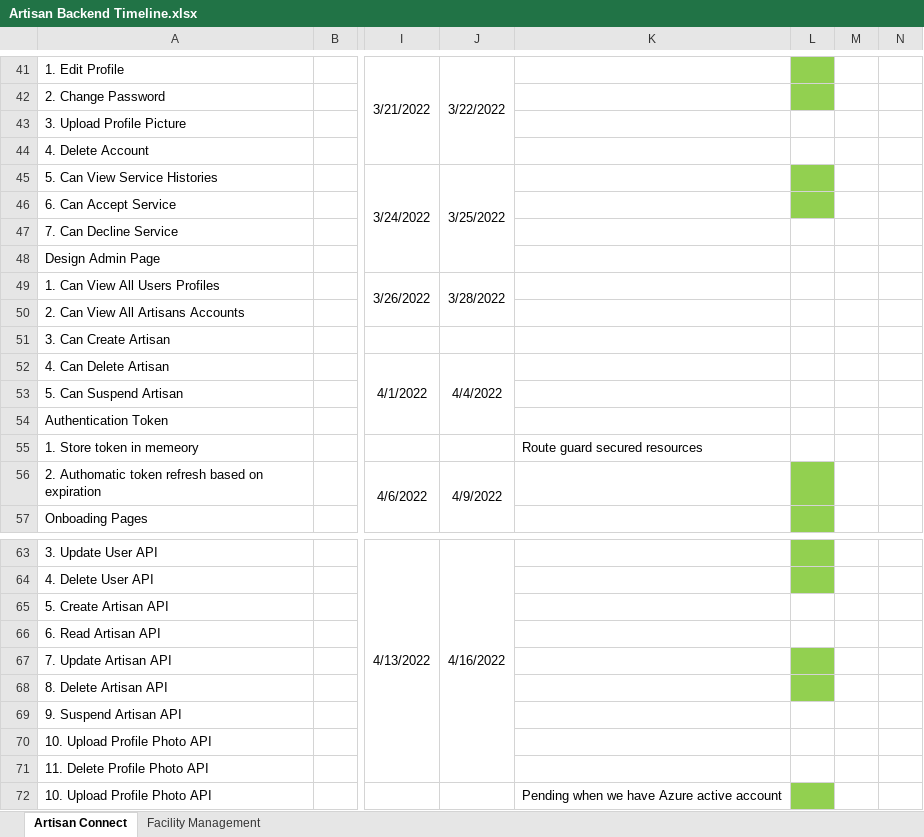
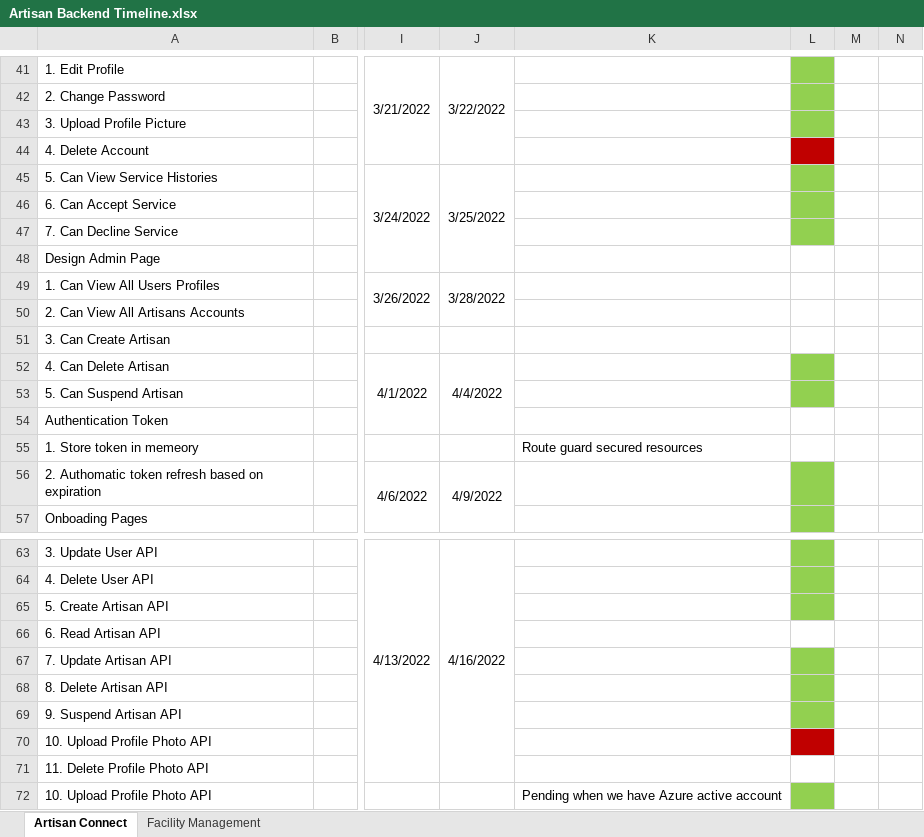
Before and after one commit to enikansaye/essential-artisans, an Excel workbook: Artisan Backend Timeline.xlsx, sheet Artisan Connect, drawn as a sheet; only a part is shown, gaps mark what is left out; values as stored, in another font and other column widths than the file's, no borders; the diff names each change by its address in the sheet, - before the commit and + after, or states it on an @@ line.

```diff
--- a/Artisan Backend Timeline.xlsx (sheet Artisan Connect)
+++ b/Artisan Backend Timeline.xlsx (sheet Artisan Connect)
-L43 fill: none
+L43 fill: #92D050
-L44 fill: none
+L44 fill: #C00000
-L47 fill: none
+L47 fill: #92D050
-L52:L53 fill: none
+L52:L53 fill: #92D050
-L65 fill: none
+L65 fill: #92D050
-L69 fill: none
+L69 fill: #92D050
-L70 fill: none
+L70 fill: #C00000
```
Also changed, not shown: sheet Facility Management, 26 other files.
